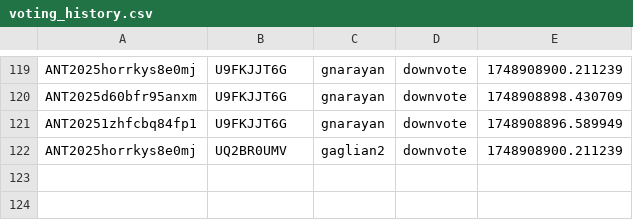
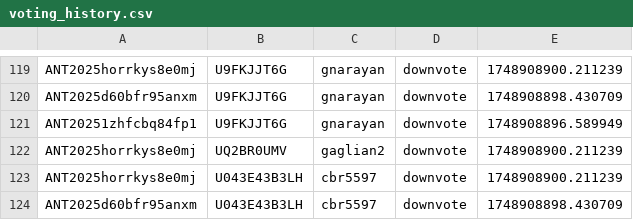
Before and after one commit to VTDA-Group/antares-filter-slackbots, a CSV file: data/LAISS_anomalies/voting_history.csv, drawn as a sheet; only a part is shown, gaps mark what is left out.

```diff
--- a/data/LAISS_anomalies/voting_history.csv
+++ b/data/LAISS_anomalies/voting_history.csv
@@ -122 +122,3 @@ ANT20251zhfcbq84fp1,U9FKJJT6G,gnarayan,downvote,1748908896.589949
 ANT2025horrkys8e0mj,UQ2BR0UMV,gaglian2,downvote,1748908900.211239
+ANT2025horrkys8e0mj,U043E43B3LH,cbr5597,downvote,1748908900.211239
+ANT2025d60bfr95anxm,U043E43B3LH,cbr5597,downvote,1748908898.430709
```
Also changed, not shown: data/query-yse/voting_history.csv.
